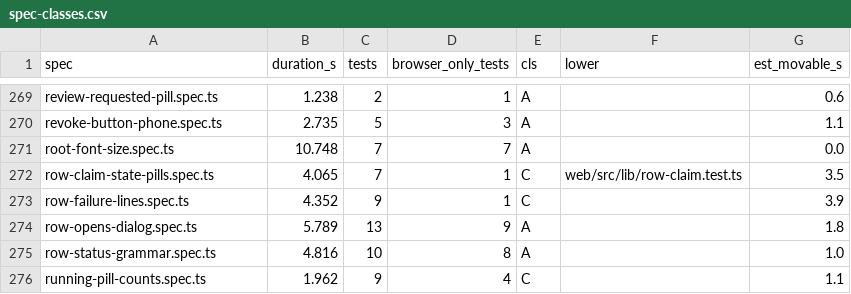
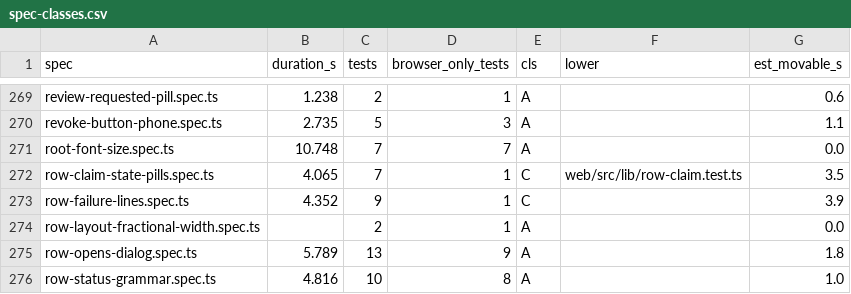
Before and after one commit to alrayyes/forge-dashboard, a CSV file: docs/e2e-audit/spec-classes.csv, drawn as a sheet; only a part is shown, gaps mark what is left out; the shorter side is filled out with more unchanged rows.

Commit message:
fix(web): switch the row layout at one width so 760.5px gets one of the two (#4779) (#4837)
The phone rules ended at max-width: 760px and the desktop rules began at
min-width: 761px, so a width with a fraction matched neither. Both halves
now use the range syntax (width <= 760px, width > 760px), in the
stylesheet, the component styles and the matchMedia queries.

Refs #4779

```diff
--- a/docs/e2e-audit/spec-classes.csv
+++ b/docs/e2e-audit/spec-classes.csv
@@ -273,2 +273,3 @@ row-claim-state-pills.spec.ts,4.065,7,1,C,web/src/lib/row-claim.test.ts,3.5
 row-failure-lines.spec.ts,4.352,9,1,C,,3.9
+row-layout-fractional-width.spec.ts,,2,1,A,,0.0
 row-opens-dialog.spec.ts,5.789,13,9,A,,1.8
```
Also changed, not shown: 12 other files.
